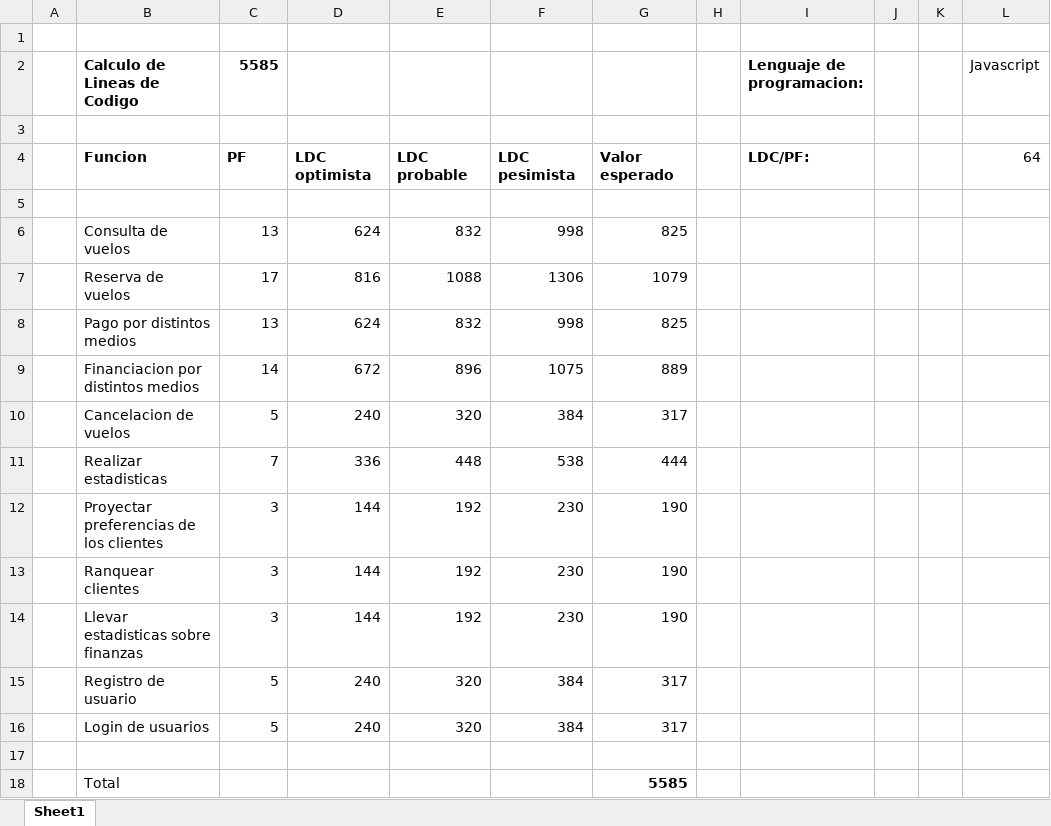
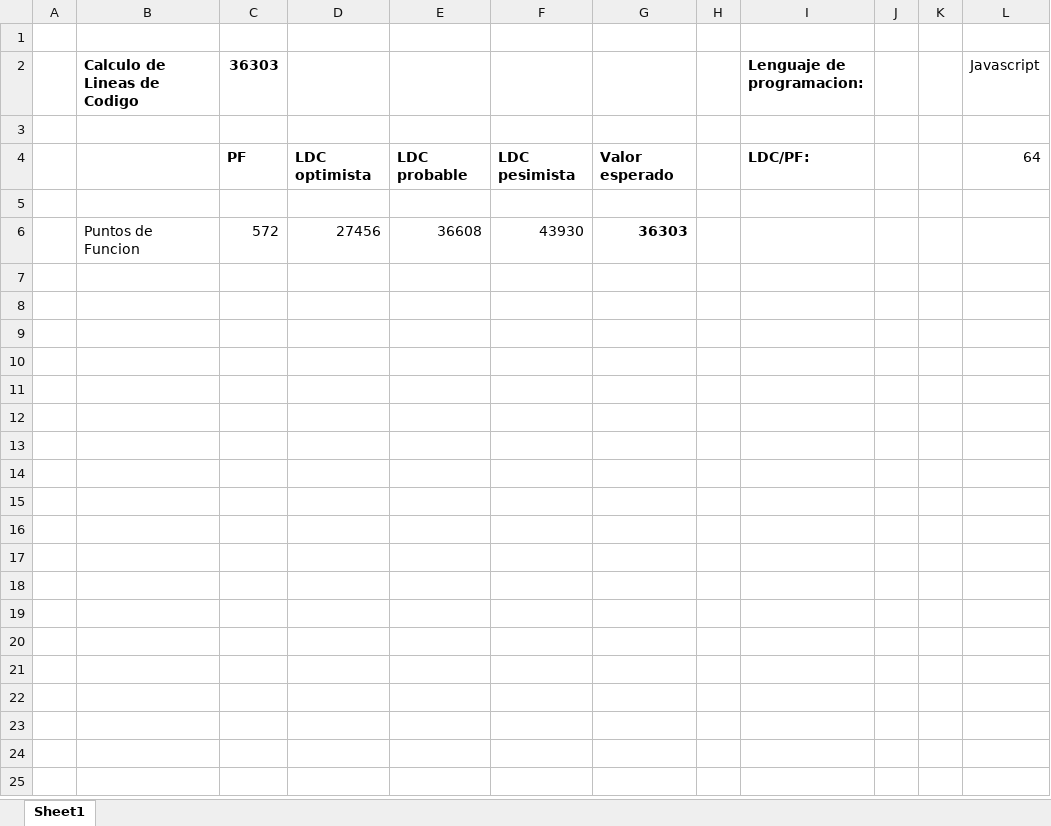
Before and after one commit to M4teCocido/TPsIS2, an Excel workbook: TP2/LDC.xlsx, sheet Sheet1, drawn as a sheet; values as stored, in another font and other column widths than the file's, no borders; removed rows and columns are numbered as before the commit, all else as after; the diff names each change by its address in the sheet, - before the commit and + after, or states it on an @@ line.

```diff
--- a/TP2/LDC.xlsx (sheet Sheet1)
+++ b/TP2/LDC.xlsx (sheet Sheet1)
-C2: 5585
+C2: 36303
-B4 (Calculo de Lineas de Codigo): Funcion
+B4 (Calculo de Lineas de Codigo): (empty)
-row 6:  | Consulta de vuelos | 13 | 624 | 832 | 998 | 825
-row 7:  | Reserva de vuelos | 17 | 816 | 1088 | 1306 | 1079
-row 8:  | Pago por distintos medios | 13 | 624 | 832 | 998 | 825
-row 9:  | Financiacion por distintos medios | 14 | 672 | 896 | 1075 | 889
-row 10:  | Cancelacion de vuelos | 5 | 240 | 320 | 384 | 317
-row 11:  | Realizar estadisticas | 7 | 336 | 448 | 538 | 444
-row 12:  | Proyectar preferencias de los clientes | 3 | 144 | 192 | 230 | 190
-row 13:  | Ranquear clientes | 3 | 144 | 192 | 230 | 190
-row 14:  | Llevar estadisticas sobre finanzas | 3 | 144 | 192 | 230 | 190
-row 15:  | Registro de usuario | 5 | 240 | 320 | 384 | 317
-row 16:  | Login de usuarios | 5 | 240 | 320 | 384 | 317
-row 6: (empty)
+row 6:  | Puntos de Funcion | 572 | 27456 | 36608 | 43930 | 36303
-row 18:  | Total |  |  |  |  | 5585
```
Also changed, not shown: TP2/Calculo de esfuerzo.xlsx, 7 other files.
